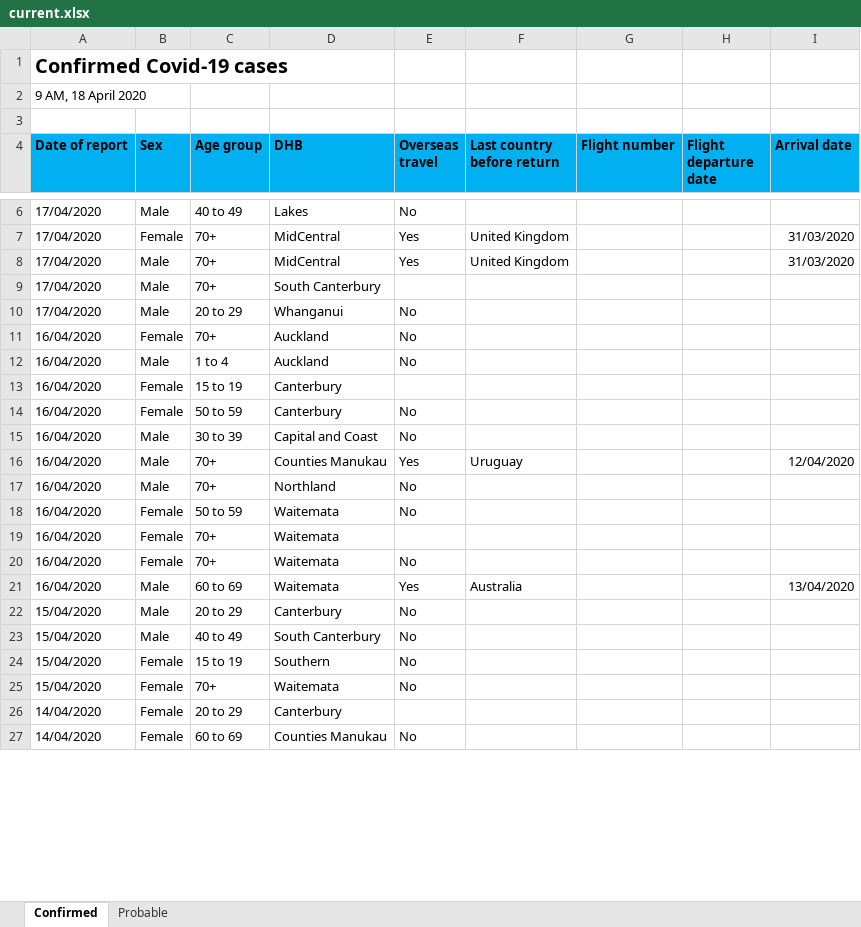
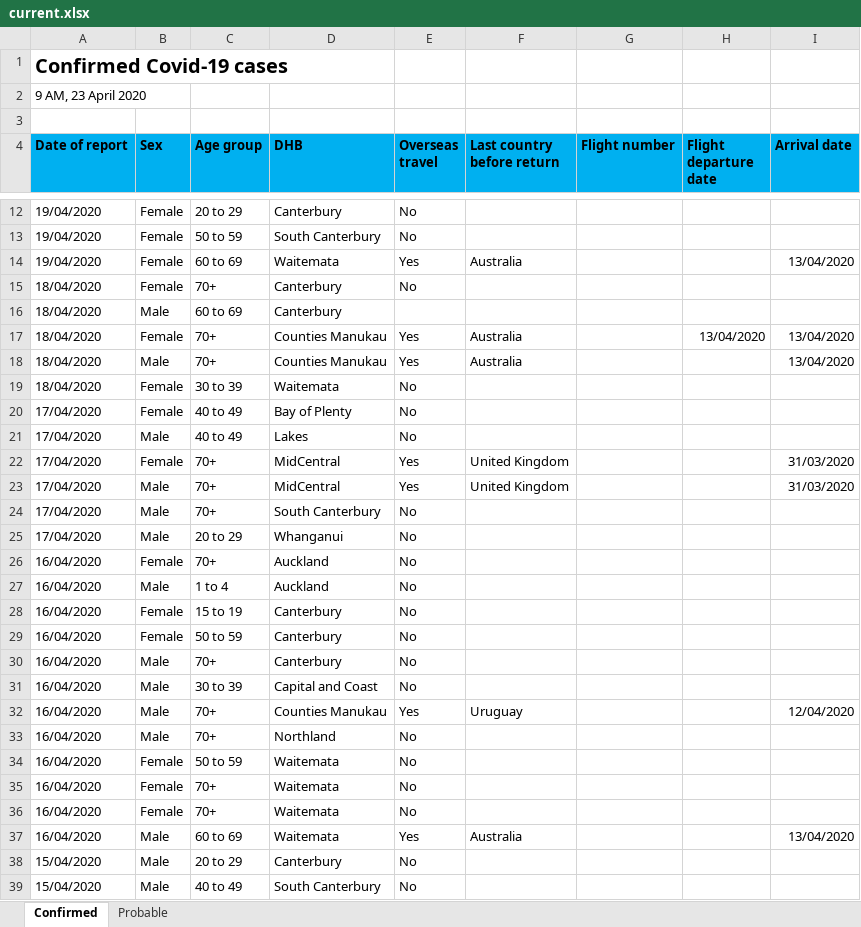
Before and after one commit to er-coder87/nz-covid19-dashboard, an Excel workbook: current.xlsx, sheet Confirmed, drawn as a sheet; only a part is shown, gaps mark what is left out; the shorter side is filled out with more unchanged rows; values as stored, in another font and other column widths than the file's, no borders; addresses are those after the commit; the diff covers the shown part only; the diff names each change by its address in the sheet, - before the commit and + after, or states it on an @@ line.

Commit message:
update current

```diff
--- a/current.xlsx (sheet Confirmed)
+++ b/current.xlsx (sheet Confirmed)
-A2 (Date of report): 9 AM, 18 April 2020
+A2 (Date of report): 9 AM, 23 April 2020
+row 12: 19/04/2020 | Female | 20 to 29 | Canterbury | No
+row 13: 19/04/2020 | Female | 50 to 59 | South Canterbury | No
+row 14: 19/04/2020 | Female | 60 to 69 | Waitemata | Yes | Australia |  |  | 13/04/2020
+row 15: 18/04/2020 | Female | 70+ | Canterbury | No
+row 16: 18/04/2020 | Male | 60 to 69 | Canterbury
+row 17: 18/04/2020 | Female | 70+ | Counties Manukau | Yes | Australia |  | 13/04/2020 | 13/04/2020
+row 18: 18/04/2020 | Male | 70+ | Counties Manukau | Yes | Australia |  |  | 13/04/2020
+row 19: 18/04/2020 | Female | 30 to 39 | Waitemata | No
+row 20: 17/04/2020 | Female | 40 to 49 | Bay of Plenty | No
-E24 (Overseas travel): (empty)
+E24 (Overseas travel): No
-E28 (Overseas travel): (empty)
+E28 (Overseas travel): No
+row 30: 16/04/2020 | Male | 70+ | Canterbury | No
-E35 (Overseas travel): (empty)
+E35 (Overseas travel): No
```
Also changed, not shown: 16 added rows, 8 removed rows and 80 edited cells elsewhere in this sheet, sheet Probable, 1 other file.
